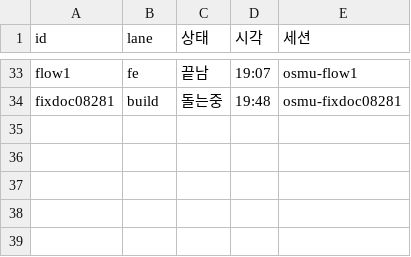
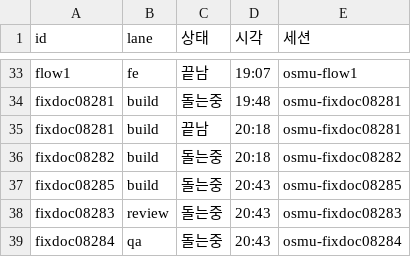
Before and after one commit to seong-jin-jo/openclaw-auto, a TSV file: docs/plan/osmu-backlog-state.tsv, drawn as a sheet; only a part is shown, gaps mark what is left out; the diff names each change by its address in the sheet, - before the commit and + after, or states it on an @@ line.

```diff
--- a/docs/plan/osmu-backlog-state.tsv
+++ b/docs/plan/osmu-backlog-state.tsv
+row 35: fixdoc08281 | build | 끝남 | 20:18 | osmu-fixdoc08281
+row 36: fixdoc08282 | build | 돌는중 | 20:18 | osmu-fixdoc08282
+row 37: fixdoc08285 | build | 돌는중 | 20:43 | osmu-fixdoc08285
+row 38: fixdoc08283 | review | 돌는중 | 20:43 | osmu-fixdoc08283
+row 39: fixdoc08284 | qa | 돌는중 | 20:43 | osmu-fixdoc08284
```
Also changed, not shown: docs/plan/osmu-backlog.tsv, 26 other files.
